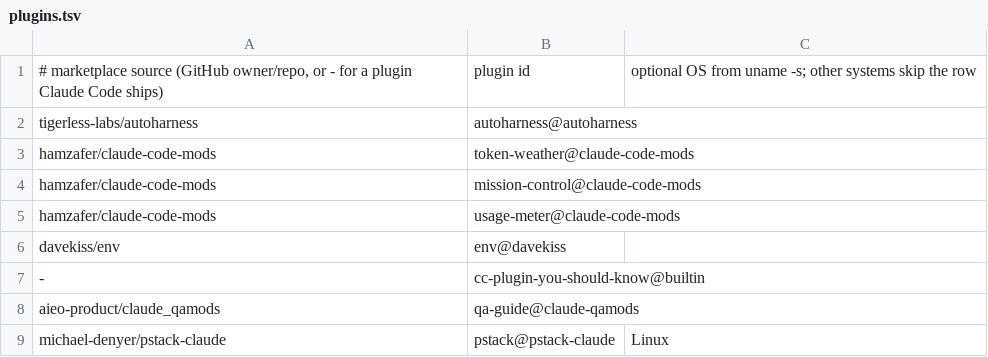
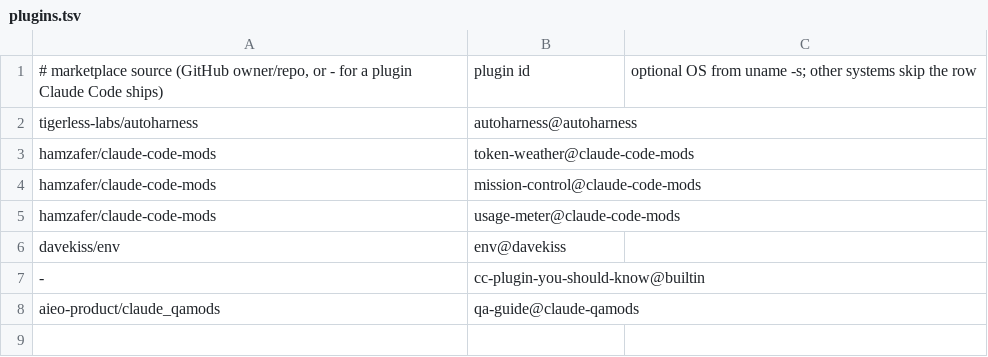
Before and after one commit to Asuforce/dotfiles, a TSV file: llm/plugins.tsv, drawn as a sheet.

```diff
--- a/llm/plugins.tsv
+++ b/llm/plugins.tsv
@@ -8,2 +8 @@ davekiss/env	env@davekiss
 aieo-product/claude_qamods	qa-guide@claude-qamods
-michael-denyer/pstack-claude	pstack@pstack-claude	Linux
```
Also changed, not shown: 2 other files.
